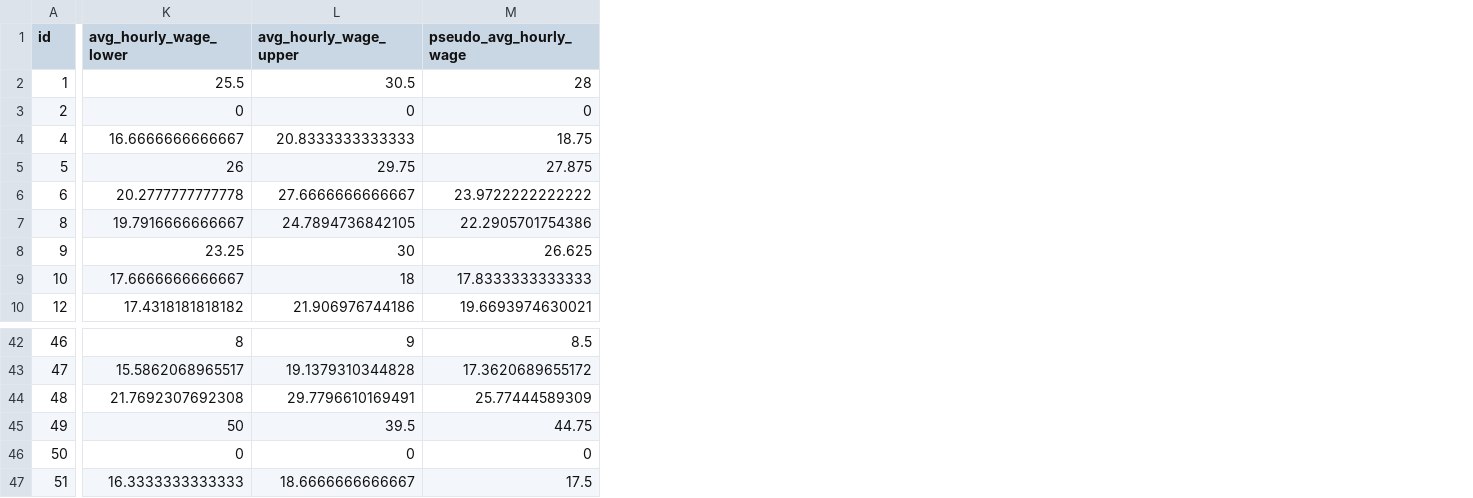
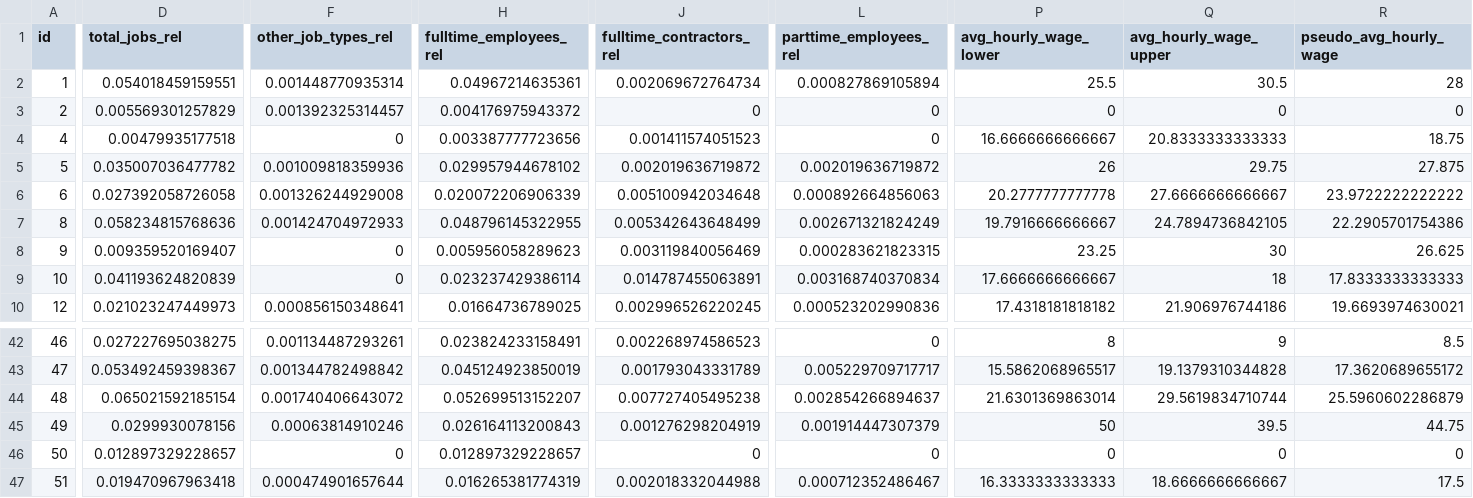
Before and after one commit to SVincent/VisualizationFinalProject, a CSV file: jobsMap/src/dataset/us-jobs-on-monstercom/collapsed_data.csv, drawn as a sheet; only a part is shown, gaps mark what is left out; addresses are those after the commit; the diff names each change by its address in the sheet, - before the commit and + after, or states it on an @@ line.

```diff
--- a/jobsMap/src/dataset/us-jobs-on-monstercom/collapsed_data.csv
+++ b/jobsMap/src/dataset/us-jobs-on-monstercom/collapsed_data.csv
+column D (total_jobs_rel), rows 2-10: 0.054018459159551 | 0.005569301257829 | 0.00479935177518 | 0.035007036477782 | 0.027392058726058 | 0.058234815768636 | 0.009359520169407 | 0.041193624820839 | 0.021023247449973; rows 42-47: 0.027227695038275 | 0.053492459398367 | 0.065021592185154 | 0.0299930078156 | 0.012897329228657 | 0.019470967963418
+column F (other_job_types_rel), rows 2-10: 0.001448770935314 | 0.001392325314457 | 0 | 0.001009818359936 | 0.001326244929008 | 0.001424704972933 | 0 | 0 | 0.000856150348641; rows 42-47: 0.001134487293261 | 0.001344782498842 | 0.001740406643072 | 0.00063814910246 | 0 | 0.000474901657644
+column H (fulltime_employees_rel), rows 2-10: 0.04967214635361 | 0.004176975943372 | 0.003387777723656 | 0.029957944678102 | 0.020072206906339 | 0.048796145322955 | 0.005956058289623 | 0.023237429386114 | 0.01664736789025; rows 42-47: 0.023824233158491 | 0.045124923850019 | 0.052699513152207 | 0.026164113200843 | 0.012897329228657 | 0.016265381774319
+column J (fulltime_contractors_rel), rows 2-10: 0.002069672764734 | 0 | 0.001411574051523 | 0.002019636719872 | 0.005100942034648 | 0.005342643648499 | 0.003119840056469 | 0.014787455063891 | 0.002996526220245; rows 42-47: 0.002268974586523 | 0.001793043331789 | 0.007727405495238 | 0.001276298204919 | 0 | 0.002018332044988
+column L (parttime_employees_rel), rows 2-10: 0.000827869105894 | 0 | 0 | 0.002019636719872 | 0.000892664856063 | 0.002671321824249 | 0.000283621823315 | 0.003168740370834 | 0.000523202990836; rows 42-47: 0 | 0.005229709717717 | 0.002854266894637 | 0.001914447307379 | 0 | 0.000712352486467
-P44 (avg_hourly_wage_lower): 21.7692307692308
+P44 (avg_hourly_wage_lower): 21.6301369863014
-Q44 (avg_hourly_wage_upper): 29.7796610169491
+Q44 (avg_hourly_wage_upper): 29.5619834710744
-R44 (pseudo_avg_hourly_wage): 25.77444589309
+R44 (pseudo_avg_hourly_wage): 25.5960602286879
```
Also changed, not shown: 11 other files.
